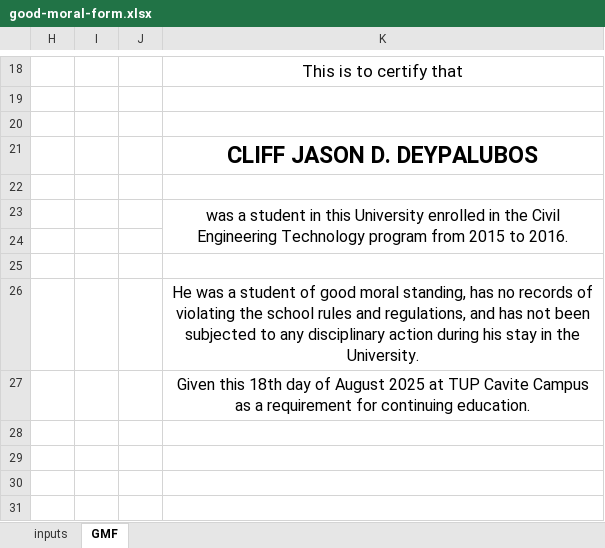
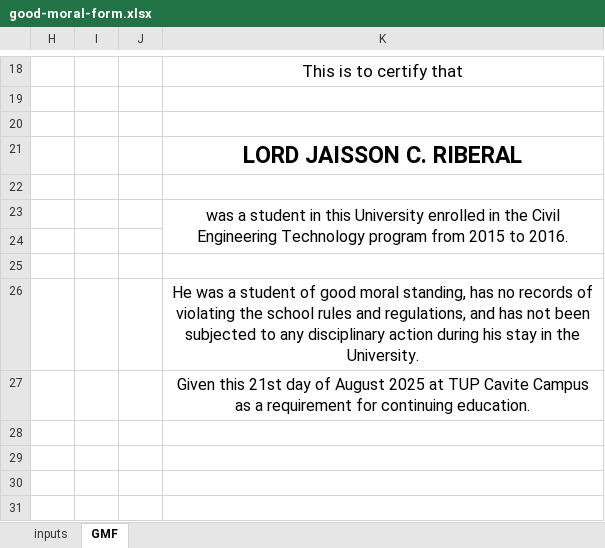
Before and after one commit to nekyohiji/thesis_osa, an Excel workbook: myapp/cert_templates/good-moral-form.xlsx, sheet GMF, drawn as a sheet; only a part is shown, gaps mark what is left out; values as stored, in another font and other column widths than the file's, no borders; charts and pictures not drawn; the diff names each change by its address in the sheet, - before the commit and + after, or states it on an @@ line.

```diff
--- a/myapp/cert_templates/good-moral-form.xlsx (sheet GMF)
+++ b/myapp/cert_templates/good-moral-form.xlsx (sheet GMF)
-K21: CLIFF JASON D. DEYPALUBOS
+K21: LORD JAISSON C. RIBERAL
-K27: Given this 18th day of…
+K27: Given this 21st day of…
```
Also changed, not shown: sheet inputs, charts or pictures, 4 other files.
